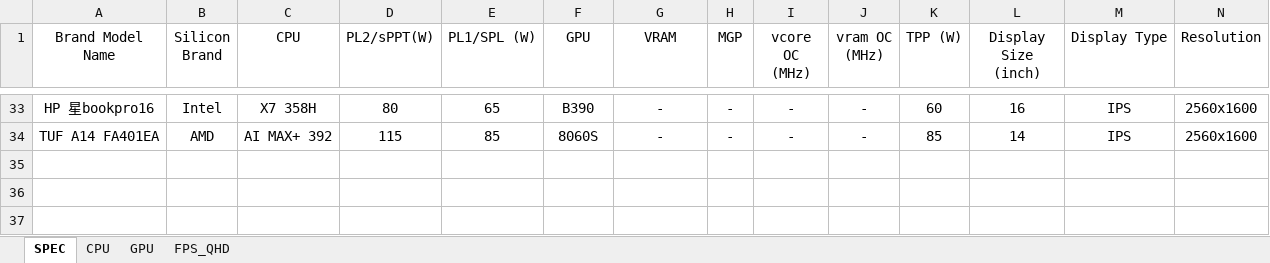
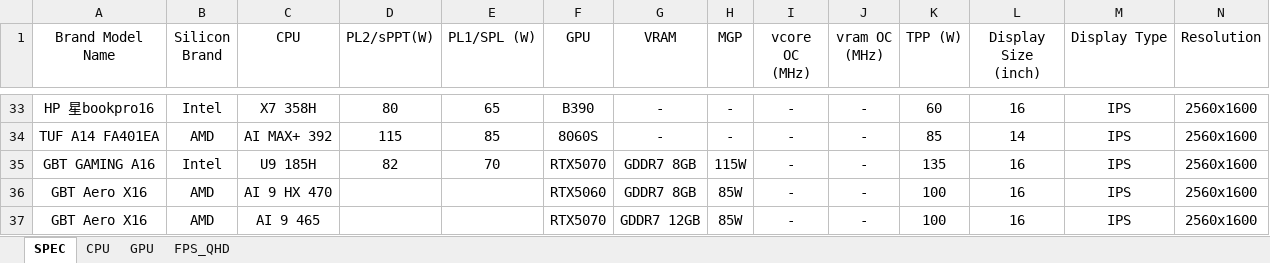
Before and after one commit to tomhuang223344/vzrAdXKZFTk45mGI, an Excel workbook: data.xlsx, sheet SPEC, drawn as a sheet; only a part is shown, gaps mark what is left out; values as stored, in another font and other column widths than the file's, no borders; rows hold the shown columns only; the diff names each change by its address in the sheet, - before the commit and + after, or states it on an @@ line.

```diff
--- a/data.xlsx (sheet SPEC)
+++ b/data.xlsx (sheet SPEC)
+row 35: GBT GAMING A16 | Intel | U9 185H | 82 | 70 | RTX5070 | GDDR7 8GB | 115W | - | - | 135 | 16 | IPS | 2560x1600
+row 36: GBT Aero X16 | AMD | AI 9 HX 470 |  |  | RTX5060 | GDDR7 8GB | 85W | - | - | 100 | 16 | IPS | 2560x1600
+row 37: GBT Aero X16 | AMD | AI 9 465 |  |  | RTX5070 | GDDR7 12GB | 85W | - | - | 100 | 16 | IPS | 2560x1600
```
Also changed, not shown: sheet CPU, sheet GPU.
